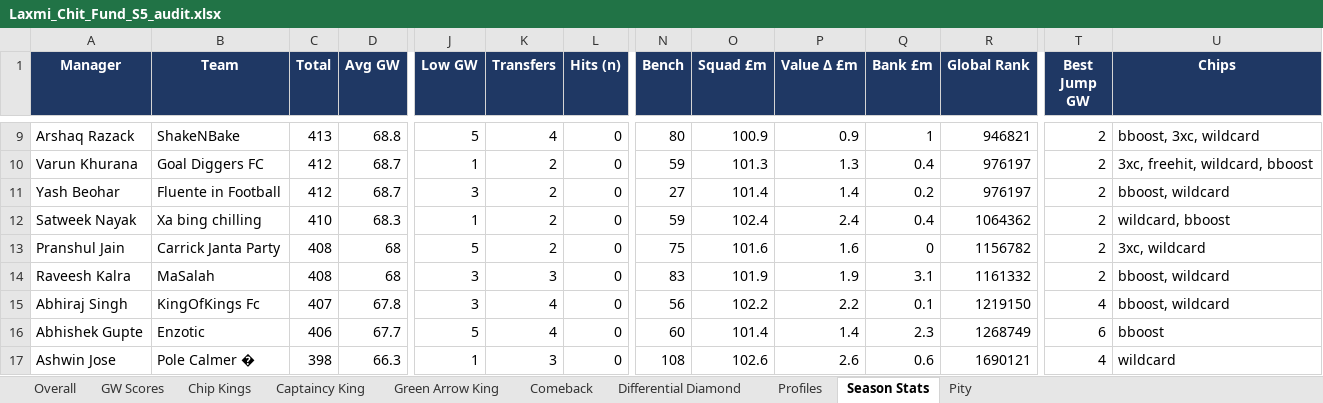
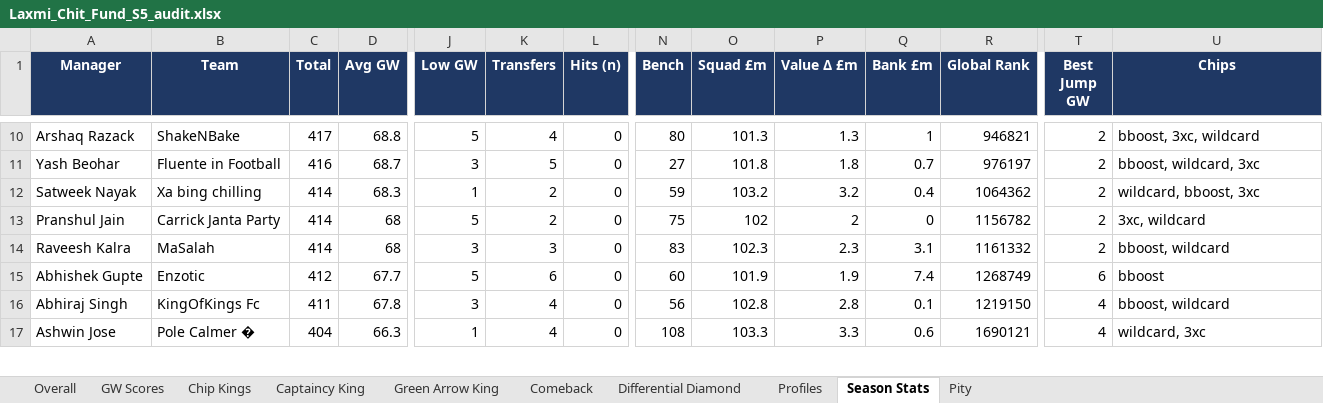
Before and after one commit to yash1997beohar/lcf-s5, an Excel workbook: docs/Laxmi_Chit_Fund_S5_audit.xlsx, sheet Season Stats, drawn as a sheet; only a part is shown, gaps mark what is left out; values as stored, in another font and other column widths than the file's, no borders; removed rows and columns are numbered as before the commit, all else as after; rows hold the shown columns only; the diff covers the shown part only; the diff names each change by its address in the sheet, - before the commit and + after, or states it on an @@ line.

```diff
--- a/docs/Laxmi_Chit_Fund_S5_audit.xlsx (sheet Season Stats)
+++ b/docs/Laxmi_Chit_Fund_S5_audit.xlsx (sheet Season Stats)
-C10 (Total): 413
+C10 (Total): 417
-O10 (Squad £m): 100.9
+O10 (Squad £m): 101.3
-P10 (Value Δ £m): 0.9
+P10 (Value Δ £m): 1.3
-row 10: Varun Khurana | Goal Diggers FC | 412 | 68.7 | 1 | 2 | 0 | 59 | 101.3 | 1.3 | 0.4 | 976197 | 2 | 3xc, freehit, wildcard, bboost
-C11 (Total): 412
+C11 (Total): 416
-K11 (Transfers): 2
+K11 (Transfers): 5
-O11 (Squad £m): 101.4
+O11 (Squad £m): 101.8
-P11 (Value Δ £m): 1.4
+P11 (Value Δ £m): 1.8
-Q11 (Bank £m): 0.2
+Q11 (Bank £m): 0.7
-U11 (Chips): bboost, wildcard
+U11 (Chips): bboost, wildcard, 3xc
-C12 (Total): 410
+C12 (Total): 414
-O12 (Squad £m): 102.4
+O12 (Squad £m): 103.2
-P12 (Value Δ £m): 2.4
+P12 (Value Δ £m): 3.2
-U12 (Chips): wildcard, bboost
+U12 (Chips): wildcard, bboost, 3xc
-C13:C14 (Total): 408
+C13:C14 (Total): 414
-O13 (Squad £m): 101.6
+O13 (Squad £m): 102
-P13 (Value Δ £m): 1.6
+P13 (Value Δ £m): 2
-O14 (Squad £m): 101.9
+O14 (Squad £m): 102.3
-P14 (Value Δ £m): 1.9
+P14 (Value Δ £m): 2.3
+row 15: Abhishek Gupte | Enzotic | 412 | 67.7 | 5 | 6 | 0 | 60 | 101.9 | 1.9 | 7.4 | 1268749 | 6 | bboost
-C16 (Total): 407
+C16 (Total): 411
-O16 (Squad £m): 102.2
+O16 (Squad £m): 102.8
-P16 (Value Δ £m): 2.2
+P16 (Value Δ £m): 2.8
-row 16: Abhishek Gupte | Enzotic | 406 | 67.7 | 5 | 4 | 0 | 60 | 101.4 | 1.4 | 2.3 | 1268749 | 6 | bboost
-C17 (Total): 398
+C17 (Total): 404
-K17 (Transfers): 3
+K17 (Transfers): 4
-O17 (Squad £m): 102.6
+O17 (Squad £m): 103.3
-P17 (Value Δ £m): 2.6
+P17 (Value Δ £m): 3.3
-U17 (Chips): wildcard
+U17 (Chips): wildcard, 3xc
```
Also changed, not shown: 5 added rows, 4 removed rows and 82 edited cells elsewhere in this sheet, sheet Overall, sheet Profiles, sheet GW Scores, sheet Green Arrow King, 3 other files.
